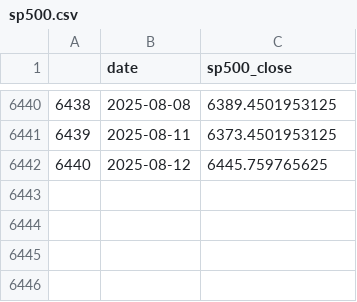
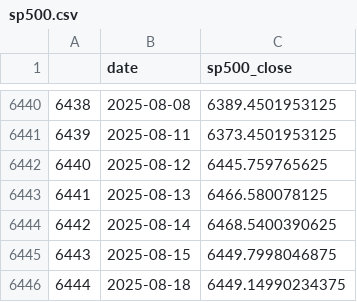
Before and after one commit to taeho-kim-0518/macro-crawling, a CSV file: sp500.csv, drawn as a sheet; only a part is shown, gaps mark what is left out; the diff names each change by its address in the sheet, - before the commit and + after, or states it on an @@ line.

Commit message:
ready for deploy about raw data

```diff
--- a/sp500.csv
+++ b/sp500.csv
+row 6443: 6441 | 2025-08-13 | 6466.580078125
+row 6444: 6442 | 2025-08-14 | 6468.5400390625
+row 6445: 6443 | 2025-08-15 | 6449.7998046875
+row 6446: 6444 | 2025-08-18 | 6449.14990234375
```
Also changed, not shown: put_call_ratio.csv, 4 other files.
